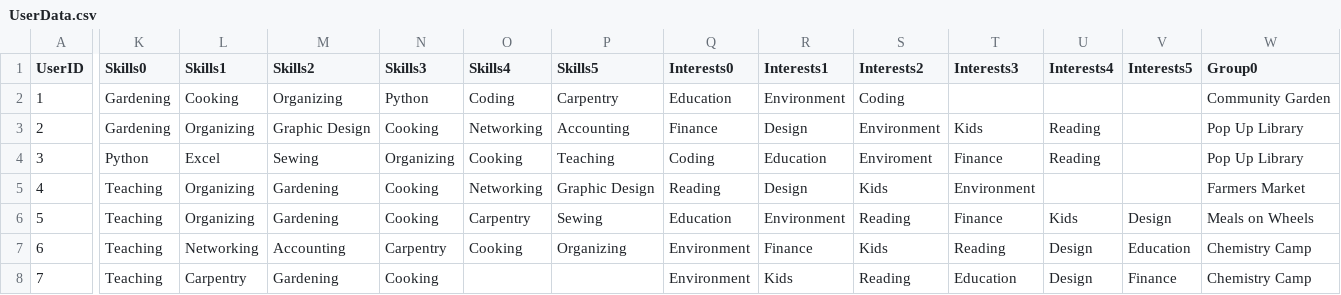
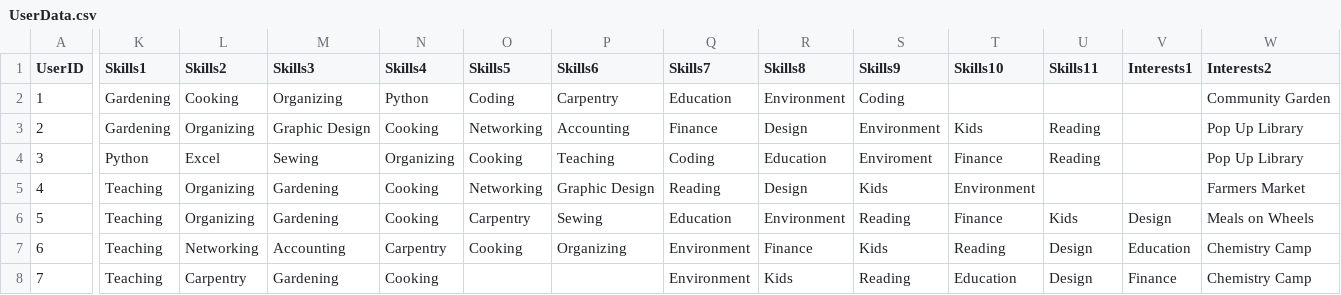
Before and after one commit to ctan01/CSC322Project, a CSV file: UserData.csv, drawn as a sheet; only a part is shown, gaps mark what is left out; the diff covers the shown part only; the diff names each change by its address in the sheet, - before the commit and + after, or states it on an @@ line.

Commit message:
Update UserData.csv

```diff
--- a/UserData.csv
+++ b/UserData.csv
-K1: Skills0
+K1: Skills1
-L1: Skills1
+L1: Skills2
-M1: Skills2
+M1: Skills3
-N1: Skills3
+N1: Skills4
-O1: Skills4
+O1: Skills5
-P1: Skills5
+P1: Skills6
-Q1: Interests0
+Q1: Skills7
-R1: Interests1
+R1: Skills8
-S1: Interests2
+S1: Skills9
-T1: Interests3
+T1: Skills10
-U1: Interests4
+U1: Skills11
-V1: Interests5
+V1: Interests1
-W1: Group0
+W1: Interests2
```
Also changed, not shown: 14 edited cells elsewhere in this file.
